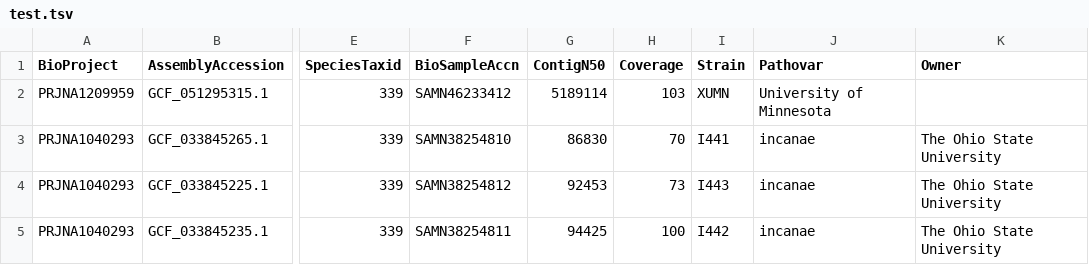
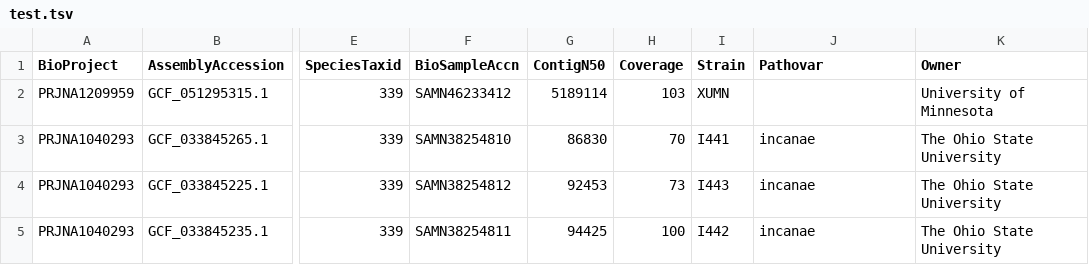
Before and after one commit to davidjstudholme/xcr, a TSV file: 01_genomes/test.tsv, drawn as a sheet; only a part is shown, gaps mark what is left out; the diff names each change by its address in the sheet, - before the commit and + after, or states it on an @@ line.

Commit message:
Dealt with split() failing with empty fields

```diff
--- a/01_genomes/test.tsv
+++ b/01_genomes/test.tsv
-J2 (Pathovar): University of Minnesota
+J2 (Pathovar): (empty)
-K2 (Owner): (empty)
+K2 (Owner): University of Minnesota
```
Also changed, not shown: 1 other file.
